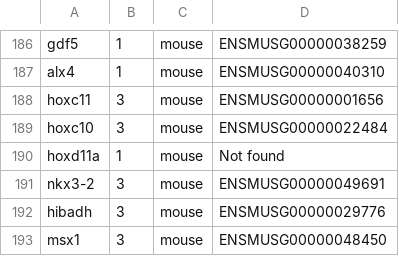
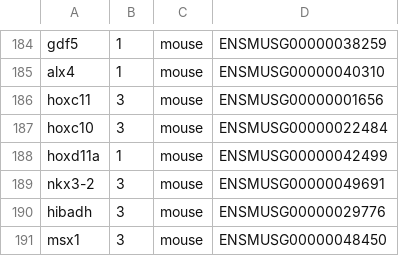
Before and after one commit to prashanti/candidate-gene-analysis, a TSV file: data/preprocessed_candidatelist_09_17_16_EnsemblIDs.tsv (was results/preprocessed_candidatelist_09_17_16_EnsemblIDs.tsv), drawn as a sheet; only a part is shown, gaps mark what is left out; the diff covers the shown part only.

```diff
--- a/results/preprocessed_candidatelist_09_17_16_EnsemblIDs.tsv
+++ b/data/preprocessed_candidatelist_09_17_16_EnsemblIDs.tsv
@@ -189,3 +187,3 @@ hoxc11	3	mouse	ENSMUSG00000001656
 hoxc10	3	mouse	ENSMUSG00000022484
-hoxd11a	1	mouse	Not found
+hoxd11a	1	mouse	ENSMUSG00000042499
 nkx3-2	3	mouse	ENSMUSG00000049691
```
Also changed, not shown: 4 removed rows and 1 edited cell elsewhere in this file.
